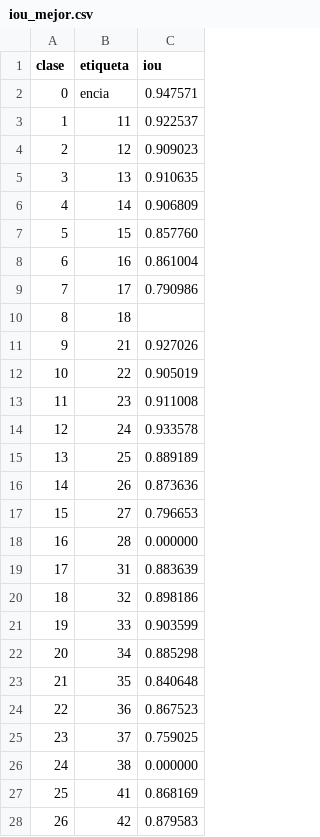
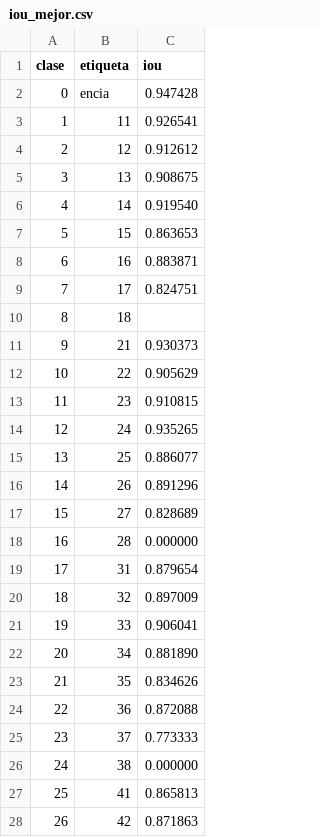
Before and after one commit to juakincruzz/tfg-segmentacion-dental-3d, a CSV file: resultados/pointnet2_oficial/iou_mejor.csv, drawn as a sheet; only a part is shown; the diff covers the shown part only.

```diff
--- a/resultados/pointnet2_oficial/iou_mejor.csv
+++ b/resultados/pointnet2_oficial/iou_mejor.csv
@@ -1,28 +1,28 @@
 clase,etiqueta,iou
-0,encia,0.947571
-1,11,0.922537
-2,12,0.909023
-3,13,0.910635
-4,14,0.906809
-5,15,0.857760
-6,16,0.861004
-7,17,0.790986
+0,encia,0.947428
+1,11,0.926541
+2,12,0.912612
+3,13,0.908675
+4,14,0.919540
+5,15,0.863653
+6,16,0.883871
+7,17,0.824751
 8,18,
-9,21,0.927026
-10,22,0.905019
-11,23,0.911008
-12,24,0.933578
-13,25,0.889189
-14,26,0.873636
-15,27,0.796653
+9,21,0.930373
+10,22,0.905629
+11,23,0.910815
+12,24,0.935265
+13,25,0.886077
+14,26,0.891296
+15,27,0.828689
 16,28,0.000000
-17,31,0.883639
-18,32,0.898186
-19,33,0.903599
-20,34,0.885298
-21,35,0.840648
-22,36,0.867523
-23,37,0.759025
+17,31,0.879654
+18,32,0.897009
+19,33,0.906041
+20,34,0.881890
+21,35,0.834626
+22,36,0.872088
+23,37,0.773333
 24,38,0.000000
-25,41,0.868169
-26,42,0.879583
+25,41,0.865813
+26,42,0.871863
```
Also changed, not shown: 5 edited cells elsewhere in this file, resultados/pointnet2_oficial/registro.csv, resultados/pointnet2_propio/iou_mejor.csv, 1 other file.
